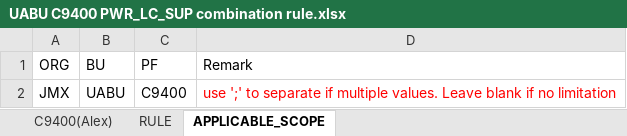
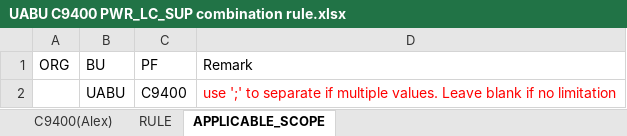
Before and after one commit to kenwang4585/dfpm_tools, an Excel workbook: tracker/UABU C9400 PWR_LC_SUP combination rule.xlsx, sheet APPLICABLE_SCOPE, drawn as a sheet; values as stored, in another font and other column widths than the file's, no borders; the diff names each change by its address in the sheet, - before the commit and + after, or states it on an @@ line.

Commit message:
update rule uoload

```diff
--- a/tracker/UABU C9400 PWR_LC_SUP combination rule.xlsx (sheet APPLICABLE_SCOPE)
+++ b/tracker/UABU C9400 PWR_LC_SUP combination rule.xlsx (sheet APPLICABLE_SCOPE)
-A2 (ORG): JMX
+A2 (ORG): (empty)
```
Also changed, not shown: 2 other files.
